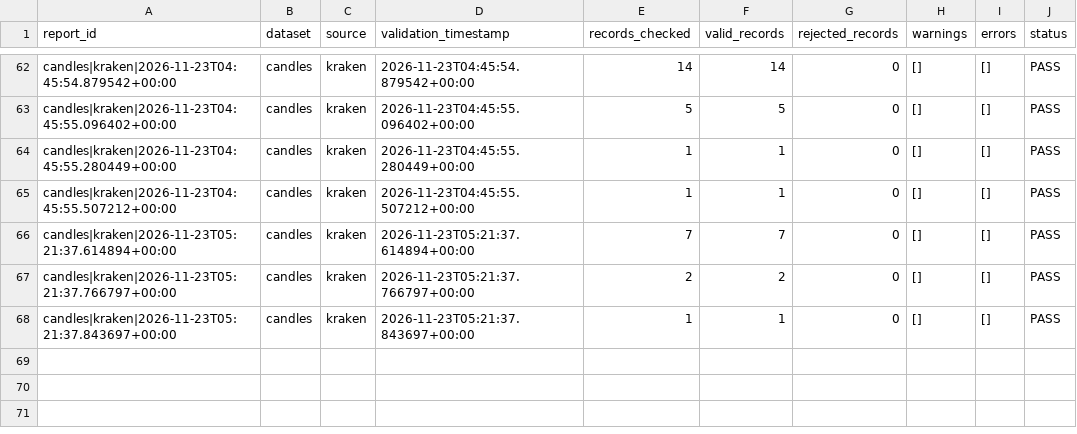
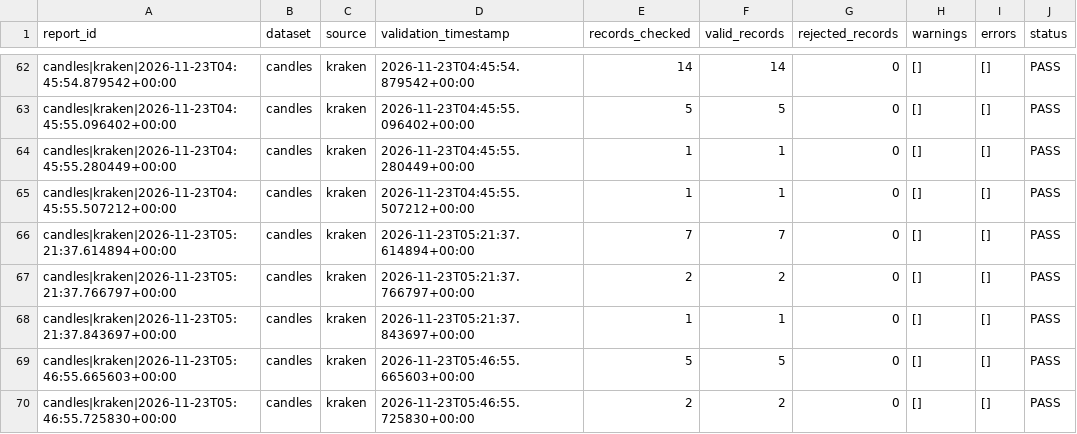
Before and after one commit to mortezaghanemi-ux/Bitcoin-Intelligence-System, a CSV file: processed/validation_reports.csv, drawn as a sheet; only a part is shown, gaps mark what is left out; the diff names each change by its address in the sheet, - before the commit and + after, or states it on an @@ line.

Commit message:
data: runtime snapshot 2026-11-23T05:46Z

```diff
--- a/processed/validation_reports.csv
+++ b/processed/validation_reports.csv
+row 69: candles|kraken|2026-11-23T05:46:55.665603+00:00 | candles | kraken | 2026-11-23T05:46:55.665603+00:00 | 5 | 5 | 0 | [] | [] | PASS
+row 70: candles|kraken|2026-11-23T05:46:55.725830+00:00 | candles | kraken | 2026-11-23T05:46:55.725830+00:00 | 2 | 2 | 0 | [] | [] | PASS
```
Also changed, not shown: 9 other files.
